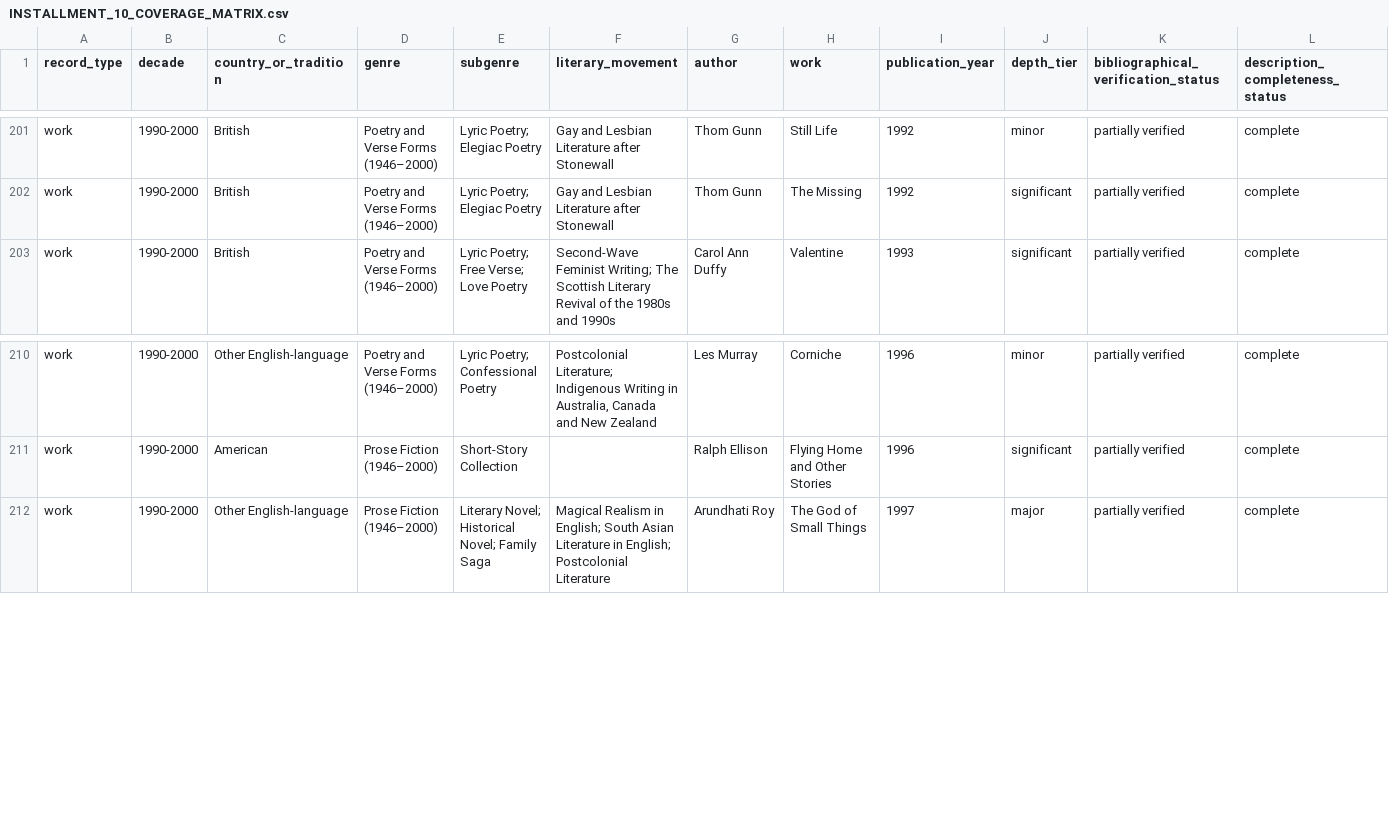
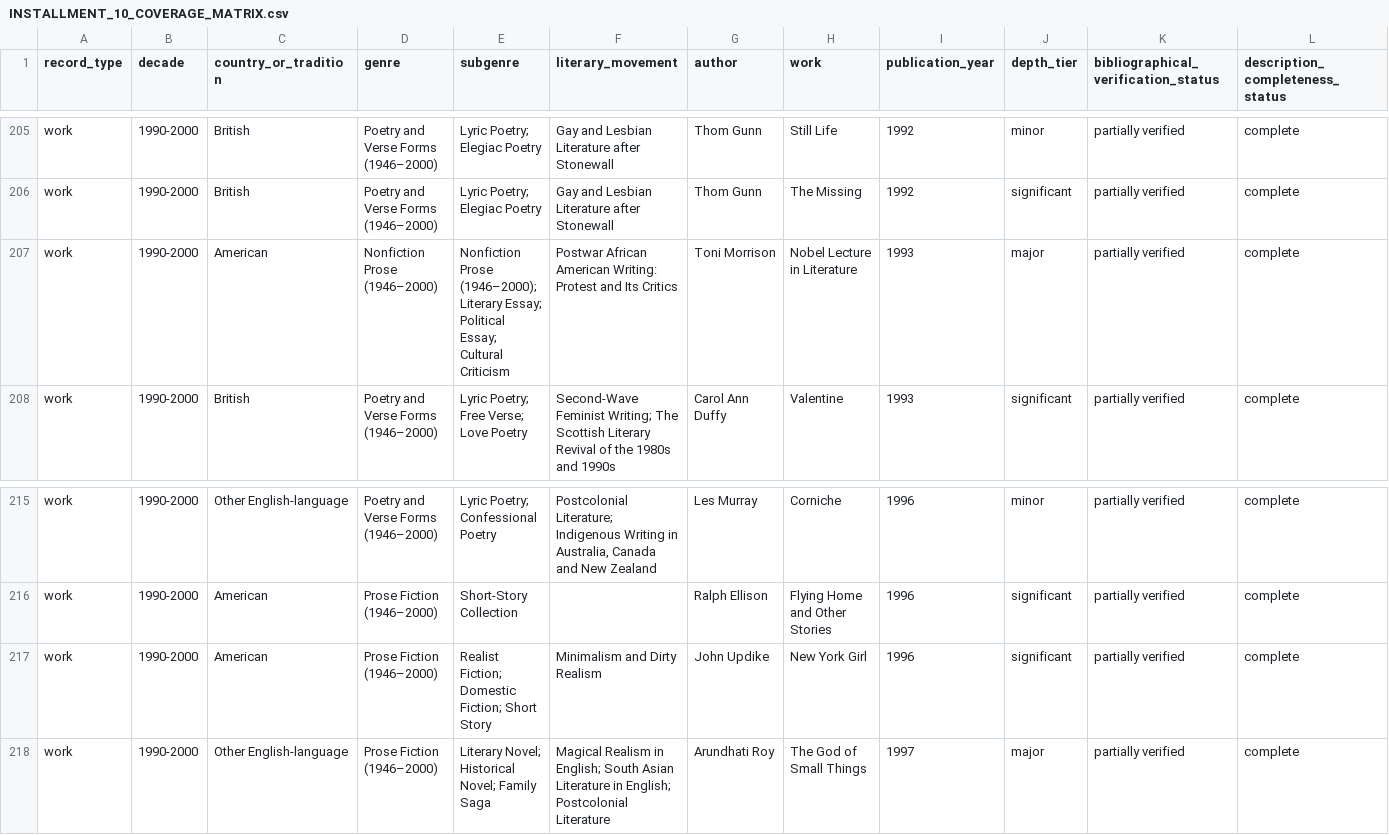
Before and after one commit to toeyelight-netizen/EnglishData, a CSV file: documentation/INSTALLMENT_10_COVERAGE_MATRIX.csv, drawn as a sheet; only a part is shown, gaps mark what is left out; rows hold the shown columns only; the diff covers the shown part only; the diff names each change by its address in the sheet, - before the commit and + after, or states it on an @@ line.

Commit message:
Installment 10, wave 28: Morrison, Updike, Roth, Dick, Le Guin and Butler
Six authors with one selection each - the block after Plath - and the
first-printing dates that settle all six Norton rows: Morrison's Nobel
lecture (Stockholm, 7 December 1993; Knopf, 1994), Updike's 'New York
Girl' (The New Yorker, 1 April 1996), Roth's 'The Conversion of the Jews'
(The Paris Review 18, Spring 1958), Dick's 'Precious Artifact' (Galaxy,
October 1964), Le Guin's 'Schrodinger's Cat' (Universe 5, 1974) and
Butler's 'Bloodchild' (Asimov's, June 1984). 223 works, 72 authors,
178 of 254 in-scope selections.

Tooling, because the chain was the bottleneck and not the research:
- scripts/i10_preflight.py runs the build's own strict checker on one wave
  file in under a second, plus the database and cross-wave collisions
- scripts/i10_gates.py runs the whole chain in parallel with one exit
  status (34 s against nine sequential commands)
- scripts/i10_state.py computes the coverage figures from the audit's
  coverage matrix, prints the next selections in Norton order, and lists
  every doc line still carrying a superseded figure

Co-authored-by: arena-agent <297053741+arena-agent@users.noreply.github.com>

```diff
--- a/documentation/INSTALLMENT_10_COVERAGE_MATRIX.csv
+++ b/documentation/INSTALLMENT_10_COVERAGE_MATRIX.csv
+row 207: work | 1990-2000 | American | Nonfiction Prose (1946–2000) | Nonfiction Prose (1946–2000); Literary Essay; Political Essay; Cultural Criticism | Postwar African American Writing: Protest and Its Critics | Toni Morrison | Nobel Lecture in Literature | 1993 | major | partially verified | complete
+row 217: work | 1990-2000 | American | Prose Fiction (1946–2000) | Realist Fiction; Domestic Fiction; Short Story | Minimalism and Dirty Realism | John Updike | New York Girl | 1996 | significant | partially verified | complete
```
Also changed, not shown: 4 added rows and 6 removed rows elsewhere in this file, research/installment_10/lists/norton_naal_11e_vol_e.csv, 21 other files.
